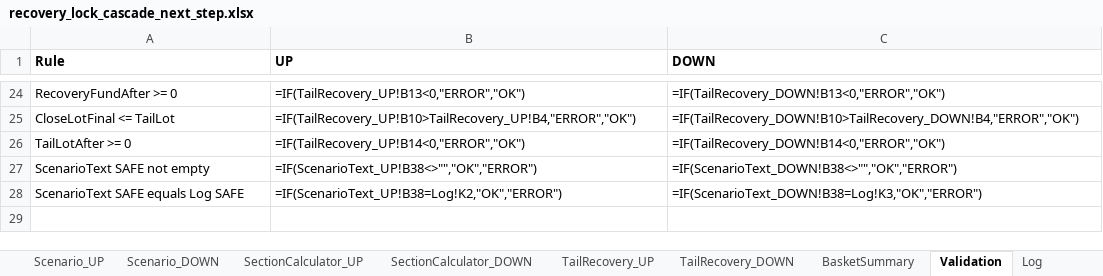
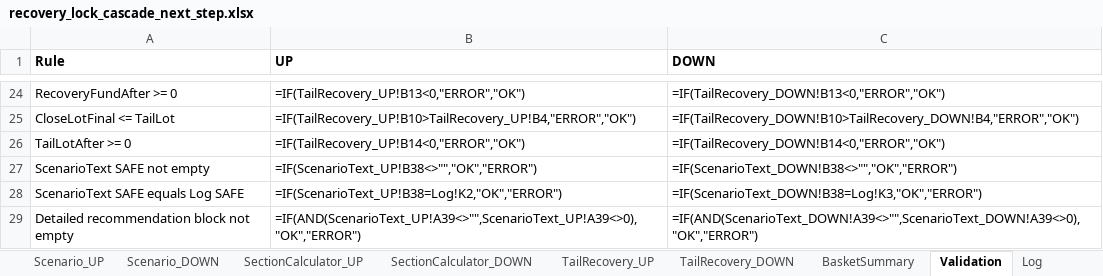
Before and after one commit to ic8812825-maker/chatgpt.com-codex, an Excel workbook: recovery_lock_cascade_next_step/recovery_lock_cascade_next_step.xlsx, sheet Validation, drawn as a sheet; only a part is shown, gaps mark what is left out; values as stored, in another font and other column widths than the file's, no borders; formulas without a stored value are shown as written; the diff names each change by its address in the sheet, - before the commit and + after, or states it on an @@ line.

Commit message:
Fix detailed recommendation block rendering in ScenarioText

```diff
--- a/recovery_lock_cascade_next_step/recovery_lock_cascade_next_step.xlsx (sheet Validation)
+++ b/recovery_lock_cascade_next_step/recovery_lock_cascade_next_step.xlsx (sheet Validation)
+row 29: Detailed recommendation block not empty | =IF(AND(ScenarioText_UP!A39<>"",ScenarioText_UP!A39<>0),"OK","ERROR") | =IF(AND(ScenarioText_DOWN!A39<>"",ScenarioText_DOWN!A39<>0),"OK","ERROR")
```
Also changed, not shown: sheet ScenarioText_UP, sheet ScenarioText_DOWN, recovery_lock_cascade_next_step/recovery_lock_cascade_next_step_ru.xlsx, 1 other file.
